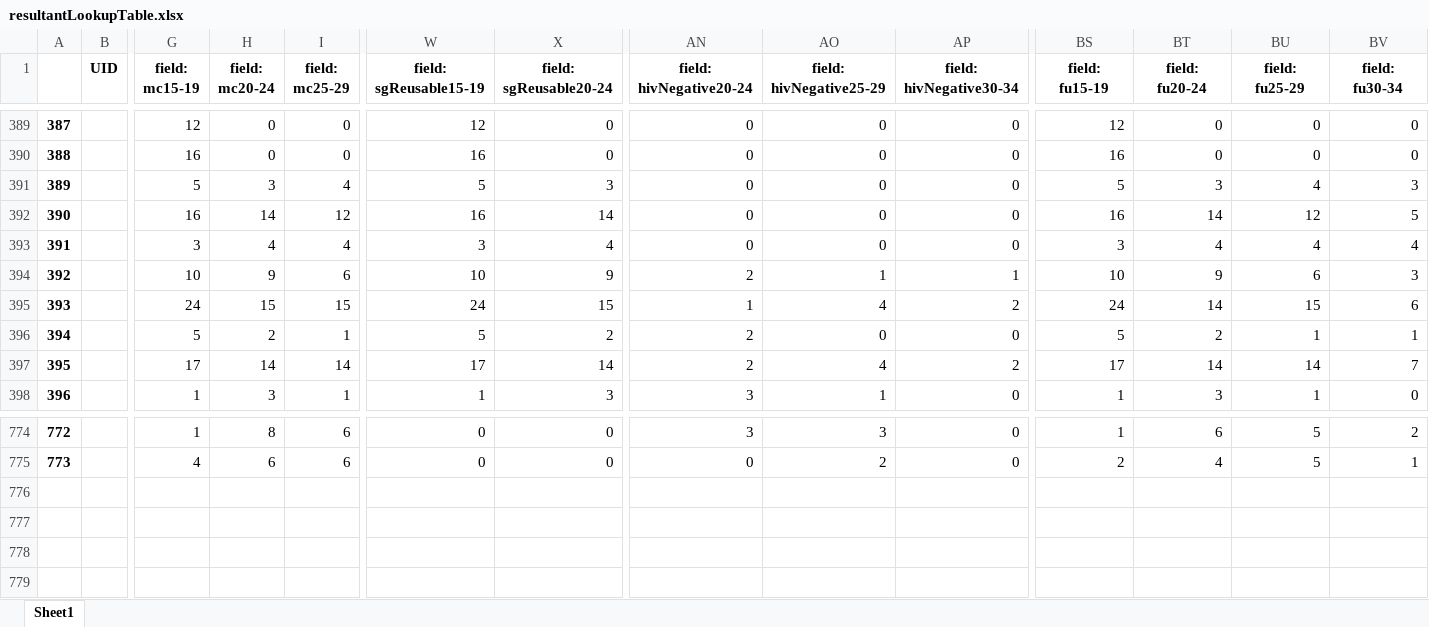
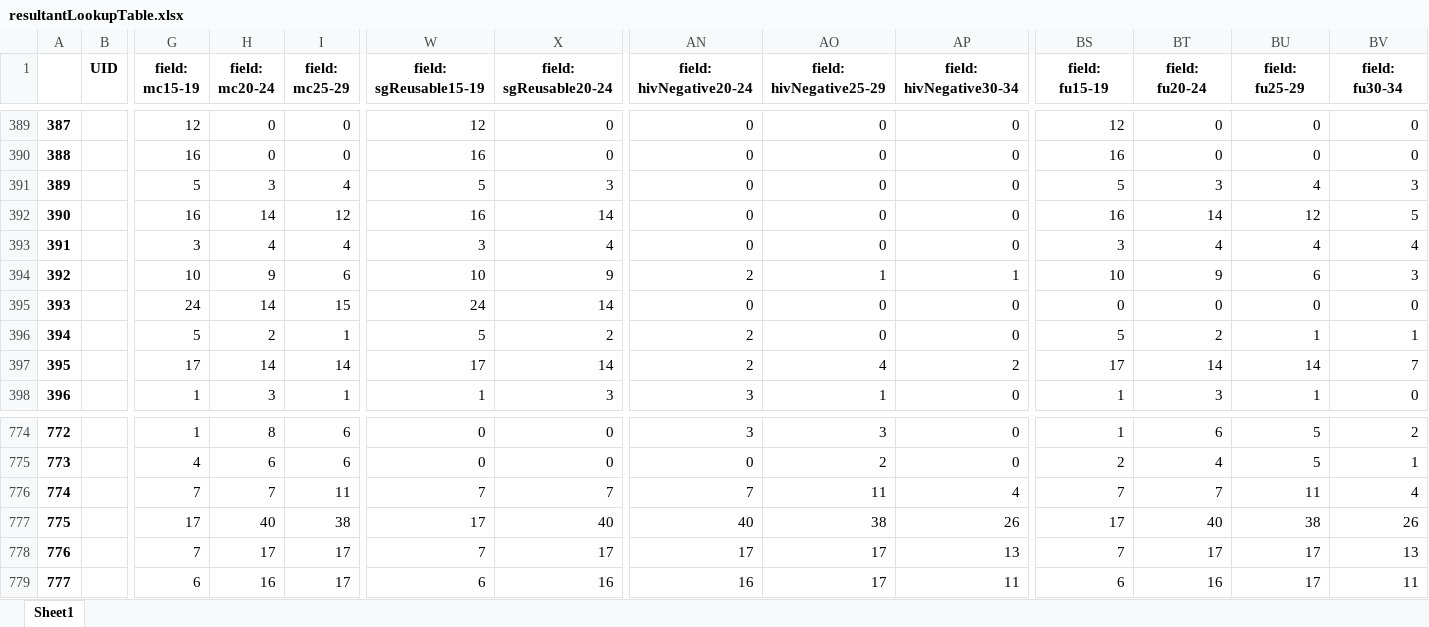
Before and after one commit to ashleymutenha/zazicProgrammaticReport, an Excel workbook: resultantLookupTable.xlsx, sheet Sheet1, drawn as a sheet; only a part is shown, gaps mark what is left out; values as stored, in another font and other column widths than the file's, no borders; rows hold the shown columns only; the diff names each change by its address in the sheet, - before the commit and + after, or states it on an @@ line.

```diff
--- a/resultantLookupTable.xlsx (sheet Sheet1)
+++ b/resultantLookupTable.xlsx (sheet Sheet1)
-H395 (field: mc20-24): 15
+H395 (field: mc20-24): 14
-X395 (field: sgReusable20-24): 15
+X395 (field: sgReusable20-24): 14
-AN395 (field: hivNegative20-24): 1
+AN395 (field: hivNegative20-24): 0
-AO395 (field: hivNegative25-29): 4
+AO395 (field: hivNegative25-29): 0
-AP395 (field: hivNegative30-34): 2
+AP395 (field: hivNegative30-34): 0
-BS395 (field: fu15-19): 24
+BS395 (field: fu15-19): 0
-BT395 (field: fu20-24): 14
+BT395 (field: fu20-24): 0
-BU395 (field: fu25-29): 15
+BU395 (field: fu25-29): 0
-BV395 (field: fu30-34): 6
+BV395 (field: fu30-34): 0
+row 776: 774 |  | 7 | 7 | 11 | 7 | 7 | 7 | 11 | 4 | 7 | 7 | 11 | 4
+row 777: 775 |  | 17 | 40 | 38 | 17 | 40 | 40 | 38 | 26 | 17 | 40 | 38 | 26
+row 778: 776 |  | 7 | 17 | 17 | 7 | 17 | 17 | 17 | 13 | 7 | 17 | 17 | 13
+row 779: 777 |  | 6 | 16 | 17 | 6 | 16 | 16 | 17 | 11 | 6 | 16 | 17 | 11
```
Also changed, not shown: ZDIPlookup.xlsx, corrections.xlsx, 7 other files.
